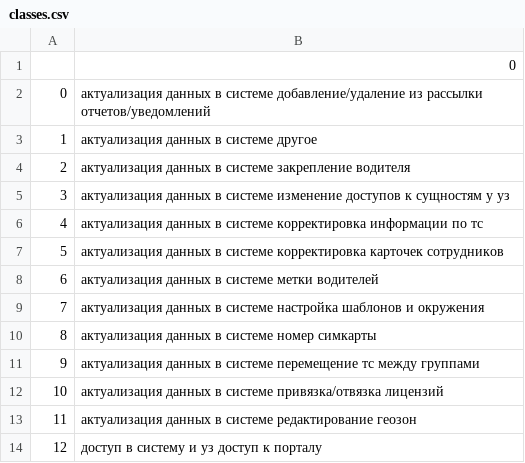
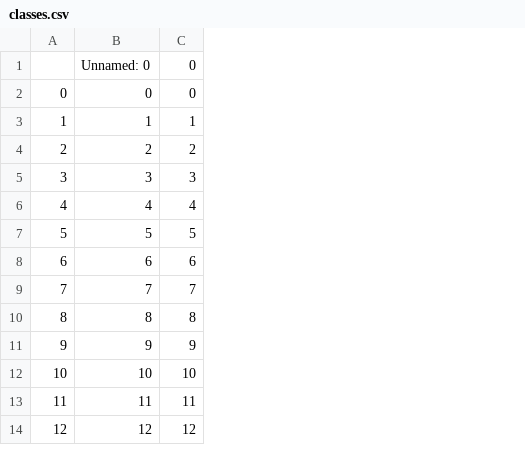
Before and after one commit to treq21/repository-for-course, a CSV file: classes.csv, drawn as a sheet; only a part is shown; removed rows and columns are numbered as before the commit, all else as after; the diff names each change by its address in the sheet, - before the commit and + after, or states it on an @@ line.

```diff
--- a/classes.csv
+++ b/classes.csv
-column B, rows 1-14: 0 | актуализация данных в системе добавление/удаление из рассылки отчетов/уведомлений | актуализация данных в системе другое | актуализация данных в системе закрепление водителя | актуализация данных в системе изменение доступов к сущностям у уз | актуализация данных в системе корректировка информации по тс | актуализация данных в системе корректировка карточек сотрудников | актуализация данных в системе метки водителей | актуализация данных в системе настройка шаблонов и окружения | актуализация данных в системе номер симкарты | актуализация данных в системе перемещение тс между группами | актуализация данных в системе привязка/отвязка лицензий | актуализация данных в системе редактирование геозон | доступ в систему и уз доступ к порталу
+column B, rows 1-14: Unnamed: 0 | 0 | 1 | 2 | 3 | 4 | 5 | 6 | 7 | 8 | 9 | 10 | 11 | 12
+column C, rows 1-14: 0 | 0 | 1 | 2 | 3 | 4 | 5 | 6 | 7 | 8 | 9 | 10 | 11 | 12
```
Also changed, not shown: 2 other files.
